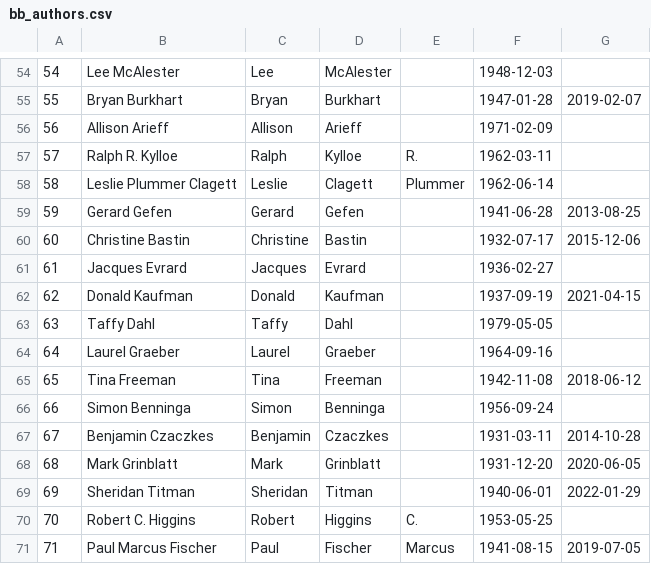
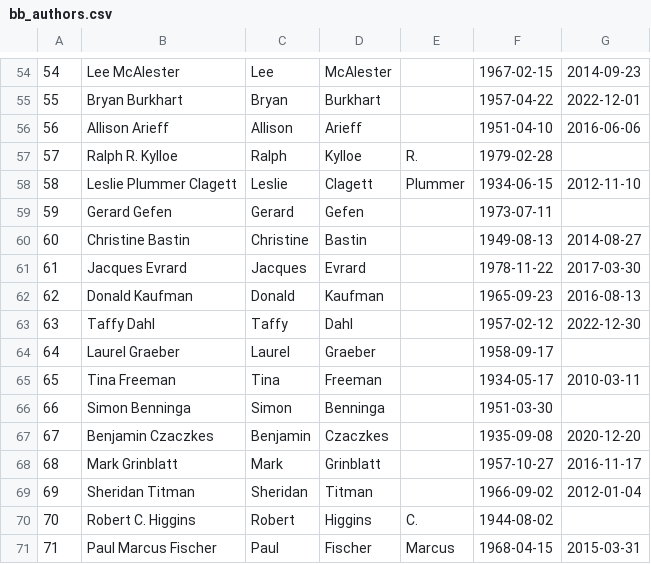
Before and after one commit to CPort28/Bits_And_Books_DB, a CSV file: OutputNoHeaders/bb_authors.csv, drawn as a sheet; only a part is shown, gaps mark what is left out; the diff covers the shown part only.

```diff
--- a/OutputNoHeaders/bb_authors.csv
+++ b/OutputNoHeaders/bb_authors.csv
@@ -54,18 +54,18 @@
-54;Lee McAlester;Lee;McAlester;;1948-12-03;
-55;Bryan Burkhart;Bryan;Burkhart;;1947-01-28;2019-02-07
-56;Allison Arieff;Allison;Arieff;;1971-02-09;
-57;Ralph R. Kylloe;Ralph;Kylloe;R.;1962-03-11;
-58;Leslie Plummer Clagett;Leslie;Clagett;Plummer;1962-06-14;
-59;Gerard Gefen;Gerard;Gefen;;1941-06-28;2013-08-25
-60;Christine Bastin;Christine;Bastin;;1932-07-17;2015-12-06
-61;Jacques Evrard;Jacques;Evrard;;1936-02-27;
-62;Donald Kaufman;Donald;Kaufman;;1937-09-19;2021-04-15
-63;Taffy Dahl;Taffy;Dahl;;1979-05-05;
-64;Laurel Graeber;Laurel;Graeber;;1964-09-16;
-65;Tina Freeman;Tina;Freeman;;1942-11-08;2018-06-12
-66;Simon Benninga;Simon;Benninga;;1956-09-24;
-67;Benjamin Czaczkes;Benjamin;Czaczkes;;1931-03-11;2014-10-28
-68;Mark Grinblatt;Mark;Grinblatt;;1931-12-20;2020-06-05
-69;Sheridan Titman;Sheridan;Titman;;1940-06-01;2022-01-29
-70;Robert C. Higgins;Robert;Higgins;C.;1953-05-25;
-71;Paul Marcus Fischer;Paul;Fischer;Marcus;1941-08-15;2019-07-05
+54;Lee McAlester;Lee;McAlester;;1967-02-15;2014-09-23
+55;Bryan Burkhart;Bryan;Burkhart;;1957-04-22;2022-12-01
+56;Allison Arieff;Allison;Arieff;;1951-04-10;2016-06-06
+57;Ralph R. Kylloe;Ralph;Kylloe;R.;1979-02-28;
+58;Leslie Plummer Clagett;Leslie;Clagett;Plummer;1934-06-15;2012-11-10
+59;Gerard Gefen;Gerard;Gefen;;1973-07-11;
+60;Christine Bastin;Christine;Bastin;;1949-08-13;2014-08-27
+61;Jacques Evrard;Jacques;Evrard;;1978-11-22;2017-03-30
+62;Donald Kaufman;Donald;Kaufman;;1965-09-23;2016-08-13
+63;Taffy Dahl;Taffy;Dahl;;1957-02-12;2022-12-30
+64;Laurel Graeber;Laurel;Graeber;;1958-09-17;
+65;Tina Freeman;Tina;Freeman;;1934-05-17;2010-03-11
+66;Simon Benninga;Simon;Benninga;;1951-03-30;
+67;Benjamin Czaczkes;Benjamin;Czaczkes;;1935-09-08;2020-12-20
+68;Mark Grinblatt;Mark;Grinblatt;;1957-10-27;2016-11-17
+69;Sheridan Titman;Sheridan;Titman;;1966-09-02;2012-01-04
+70;Robert C. Higgins;Robert;Higgins;C.;1944-08-02;
+71;Paul Marcus Fischer;Paul;Fischer;Marcus;1968-04-15;2015-03-31
```
Also changed, not shown: 147 edited cells elsewhere in this file, OutputHeaders/bb_authors.csv, OutputHeaders/bb_book_orders.csv, 16 other files.
